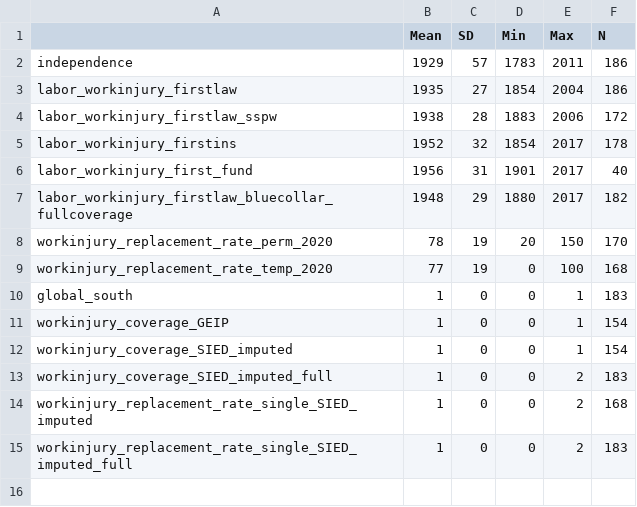
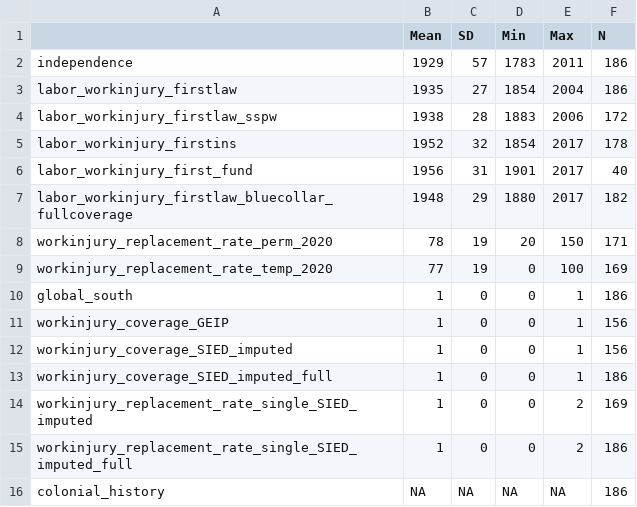
Before and after one commit to nbreznau/work_inj_inclusivity, a CSV file: results/gwip_desc.csv, drawn as a sheet.

```diff
--- a/results/gwip_desc.csv
+++ b/results/gwip_desc.csv
@@ -7,9 +7,10 @@
 "labor_workinjury_firstlaw_bluecollar_fullcoverage",1948,29,1880,2017,182
-"workinjury_replacement_rate_perm_2020",78,19,20,150,170
-"workinjury_replacement_rate_temp_2020",77,19,0,100,168
-"global_south",1,0,0,1,183
-"workinjury_coverage_GEIP",1,0,0,1,154
-"workinjury_coverage_SIED_imputed",1,0,0,1,154
-"workinjury_coverage_SIED_imputed_full",1,0,0,2,183
-"workinjury_replacement_rate_single_SIED_imputed",1,0,0,2,168
-"workinjury_replacement_rate_single_SIED_imputed_full",1,0,0,2,183
+"workinjury_replacement_rate_perm_2020",78,19,20,150,171
+"workinjury_replacement_rate_temp_2020",77,19,0,100,169
+"global_south",1,0,0,1,186
+"workinjury_coverage_GEIP",1,0,0,1,156
+"workinjury_coverage_SIED_imputed",1,0,0,1,156
+"workinjury_coverage_SIED_imputed_full",1,0,0,1,186
+"workinjury_replacement_rate_single_SIED_imputed",1,0,0,2,169
+"workinjury_replacement_rate_single_SIED_imputed_full",1,0,0,2,186
+"colonial_history",NA,NA,NA,NA,186
```
Also changed, not shown: data/df.csv, data/gwip20.csv, 23 other files.
